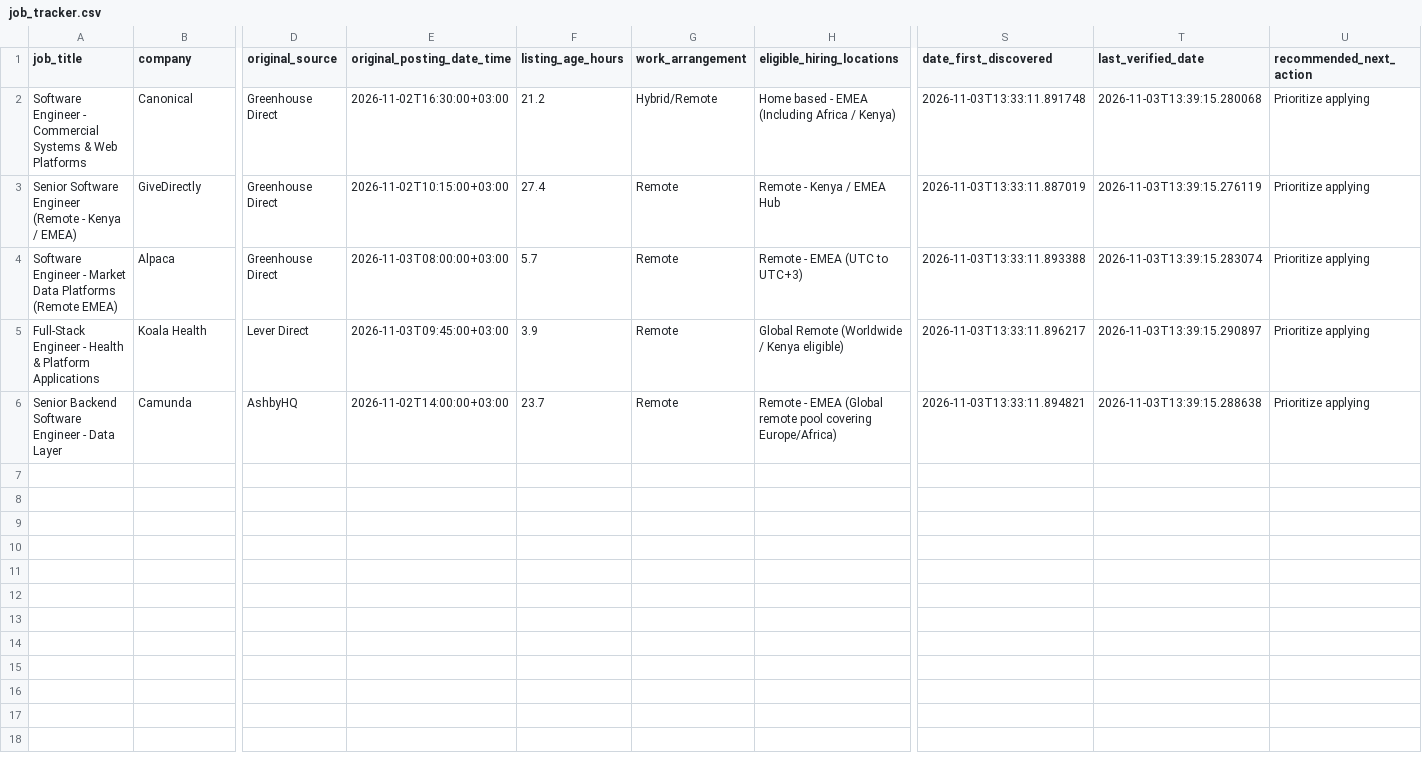
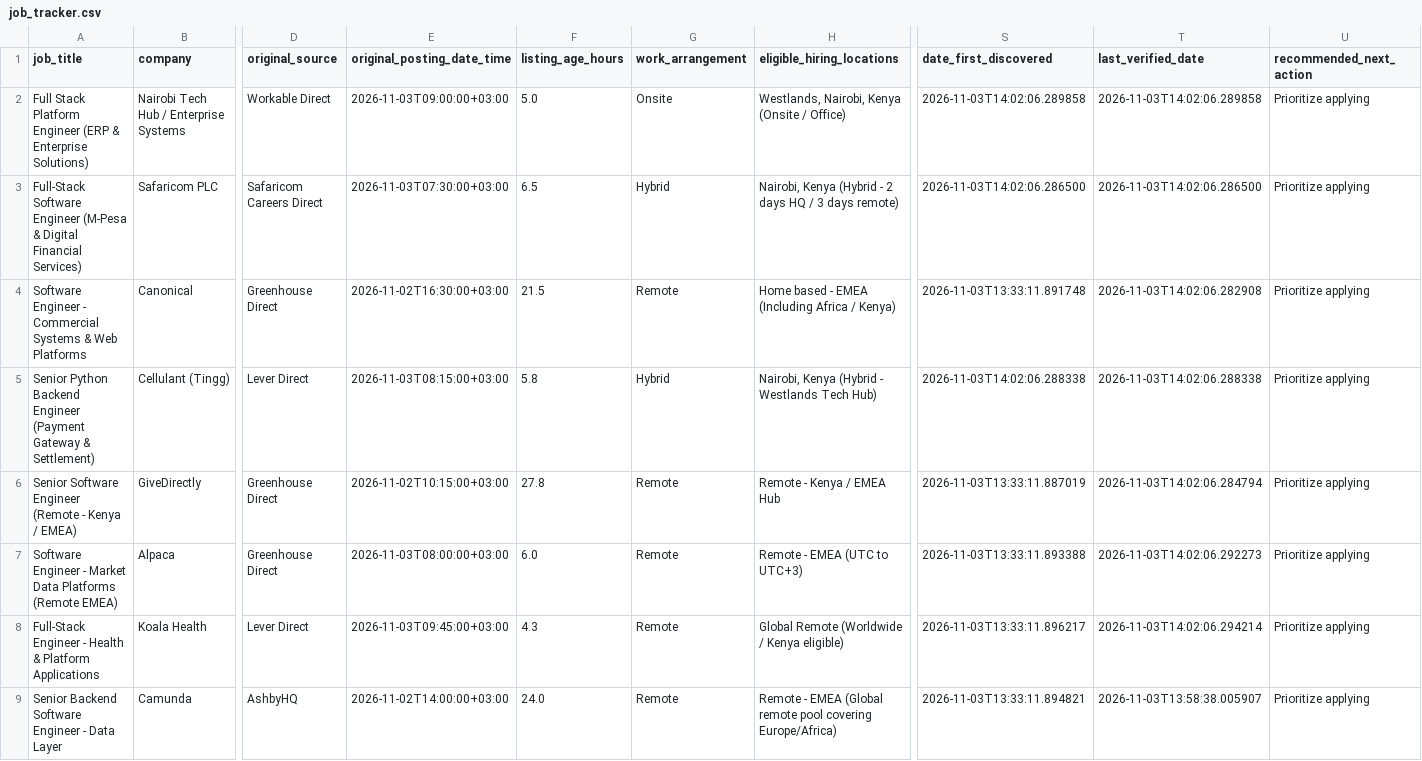
Before and after one commit to Jeremiahkariuki/Jkjob-Search, a CSV file: data/job_tracker.csv, drawn as a sheet; only a part is shown, gaps mark what is left out; addresses are those after the commit; rows hold the shown columns only; the diff names each change by its address in the sheet, - before the commit and + after, or states it on an @@ line.

```diff
--- a/data/job_tracker.csv
+++ b/data/job_tracker.csv
+row 2: Full Stack Platform Engineer (ERP & Enterprise Solutions) | Nairobi Tech Hub / Enterprise Systems | Workable Direct | 2026-11-03T09:00:00+03:00 | 5.0 | Onsite | Westlands, Nairobi, Kenya (Onsite / Office) | 2026-11-03T14:02:06.289858 | 2026-11-03T14:02:06.289858 | Prioritize applying
+row 3: Full-Stack Software Engineer (M-Pesa & Digital Financial Services) | Safaricom PLC | Safaricom Careers Direct | 2026-11-03T07:30:00+03:00 | 6.5 | Hybrid | Nairobi, Kenya (Hybrid - 2 days HQ / 3 days remote) | 2026-11-03T14:02:06.286500 | 2026-11-03T14:02:06.286500 | Prioritize applying
-F4 (listing_age_hours): 21.2
+F4 (listing_age_hours): 21.5
-G4 (work_arrangement): Hybrid/Remote
+G4 (work_arrangement): Remote
-T4 (last_verified_date): 2026-11-03T13:39:15.280068
+T4 (last_verified_date): 2026-11-03T14:02:06.282908
+row 5: Senior Python Backend Engineer (Payment Gateway & Settlement) | Cellulant (Tingg) | Lever Direct | 2026-11-03T08:15:00+03:00 | 5.8 | Hybrid | Nairobi, Kenya (Hybrid - Westlands Tech Hub) | 2026-11-03T14:02:06.288338 | 2026-11-03T14:02:06.288338 | Prioritize applying
-F6 (listing_age_hours): 27.4
+F6 (listing_age_hours): 27.8
-T6 (last_verified_date): 2026-11-03T13:39:15.276119
+T6 (last_verified_date): 2026-11-03T14:02:06.284794
-F7 (listing_age_hours): 5.7
+F7 (listing_age_hours): 6.0
-T7 (last_verified_date): 2026-11-03T13:39:15.283074
+T7 (last_verified_date): 2026-11-03T14:02:06.292273
-F8 (listing_age_hours): 3.9
+F8 (listing_age_hours): 4.3
-T8 (last_verified_date): 2026-11-03T13:39:15.290897
+T8 (last_verified_date): 2026-11-03T14:02:06.294214
-F9 (listing_age_hours): 23.7
+F9 (listing_age_hours): 24.0
-T9 (last_verified_date): 2026-11-03T13:39:15.288638
+T9 (last_verified_date): 2026-11-03T13:58:38.005907
```
Also changed, not shown: 8 other files.
